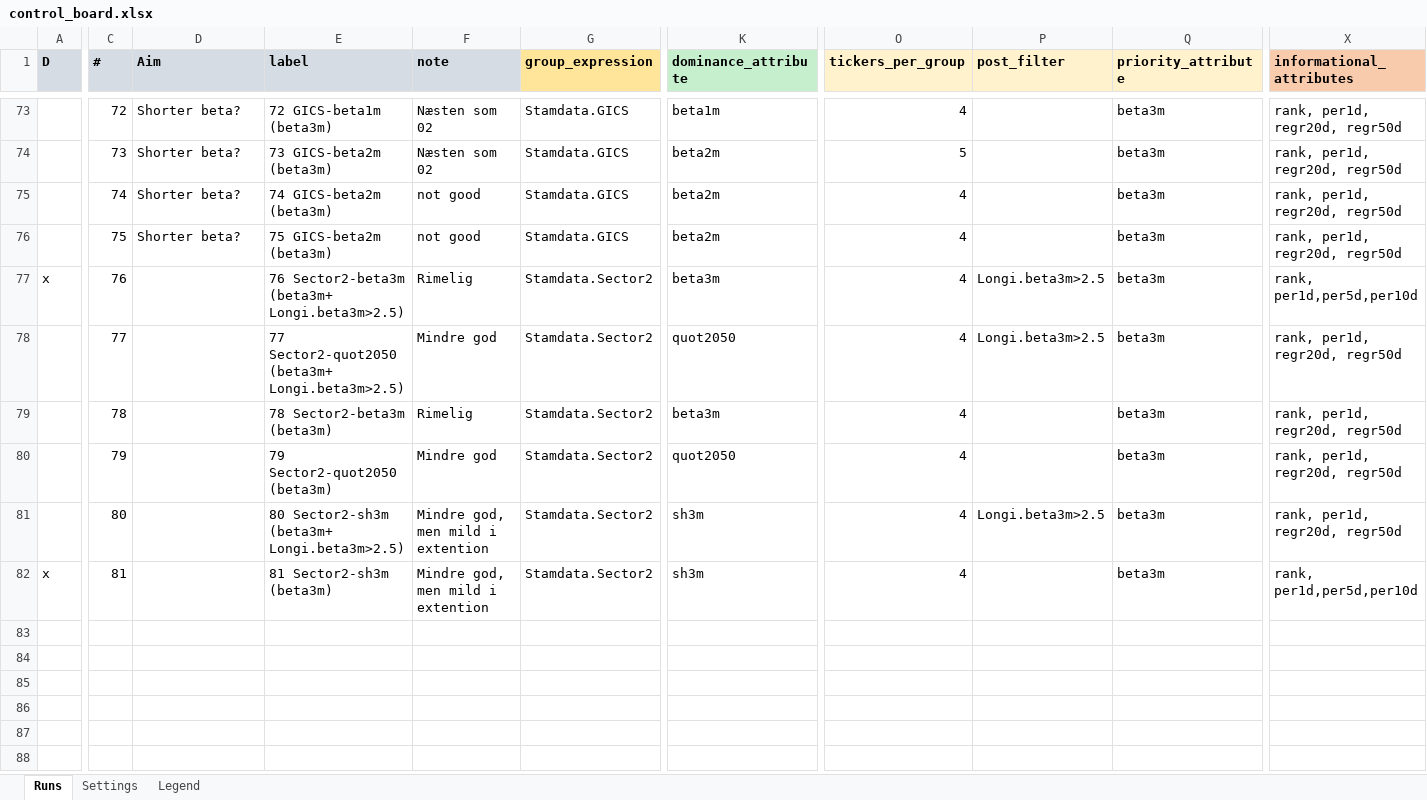
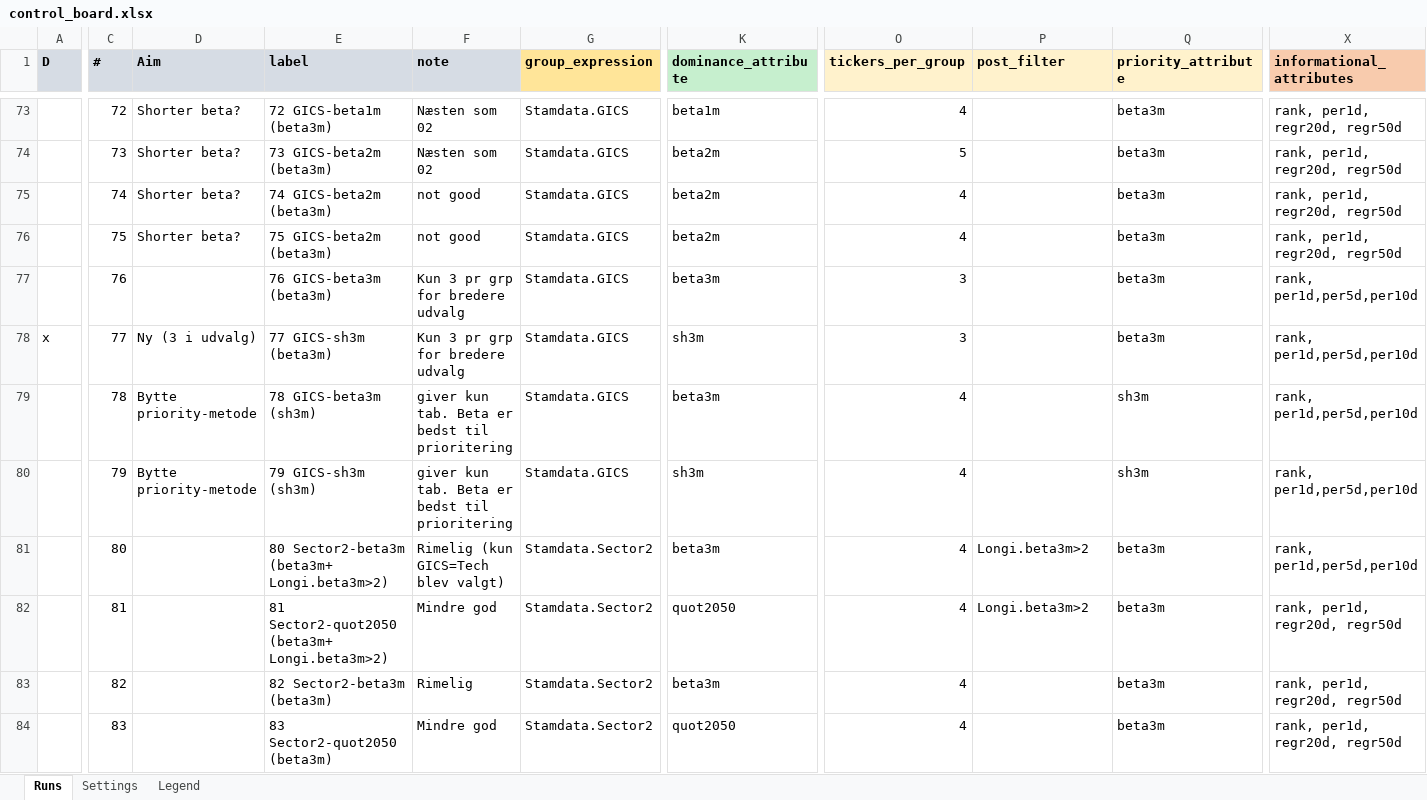
Before and after one commit to martinysteen/potentials, an Excel workbook: strategy_grp2/app/control/control_board.xlsx, sheet Runs, drawn as a sheet; only a part is shown, gaps mark what is left out; values as stored, in another font and other column widths than the file's, no borders; rows hold the shown columns only; the diff covers the shown part only; the diff names each change by its address in the sheet, - before the commit and + after, or states it on an @@ line.

Commit message:
Auto-backup: 2026-09-11 03:40:01

```diff
--- a/strategy_grp2/app/control/control_board.xlsx (sheet Runs)
+++ b/strategy_grp2/app/control/control_board.xlsx (sheet Runs)
-A77 (D): x
+A77 (D): (empty)
-E77 (label): 76 Sector2-beta3m (beta3m+ Longi.beta3m>2.5)
+E77 (label): 76 GICS-beta3m (beta3m)
-F77 (note): Rimelig
+F77 (note): Kun 3 pr grp for bredere udvalg
-G77:G80 (group_expression): Stamdata.Sector2
+G77:G80 (group_expression): Stamdata.GICS
-O77:O78 (tickers_per_group): 4
+O77:O78 (tickers_per_group): 3
-P77:P78 (post_filter): Longi.beta3m>2.5
+P77:P78 (post_filter): (empty)
-A78 (D): (empty)
+A78 (D): x
-D78 (Aim): (empty)
+D78 (Aim): Ny (3 i udvalg)
-E78 (label): 77 Sector2-quot2050 (beta3m+ Longi.beta3m>2.5)
+E78 (label): 77 GICS-sh3m (beta3m)
-F78 (note): Mindre god
+F78 (note): Kun 3 pr grp for bredere udvalg
-K78 (dominance_attribute): quot2050
+K78 (dominance_attribute): sh3m
-X78:X81 (informational_attributes): rank, per1d, regr20d, regr50d
+X78:X81 (informational_attributes): rank, per1d,per5d,per10d
-D79:D80 (Aim): (empty)
+D79:D80 (Aim): Bytte priority-metode
-E79 (label): 78 Sector2-beta3m (beta3m)
+E79 (label): 78 GICS-beta3m (sh3m)
-F79 (note): Rimelig
+F79 (note): giver kun tab. Beta er bedst til prioritering
-Q79:Q80 (priority_attribute): beta3m
+Q79:Q80 (priority_attribute): sh3m
-E80 (label): 79 Sector2-quot2050 (beta3m)
+E80 (label): 79 GICS-sh3m (sh3m)
-F80 (note): Mindre god
+F80 (note): giver kun tab. Beta er bedst til prioritering
-K80 (dominance_attribute): quot2050
+K80 (dominance_attribute): sh3m
-E81 (label): 80 Sector2-sh3m (beta3m+ Longi.beta3m>2.5)
+E81 (label): 80 Sector2-beta3m (beta3m+ Longi.beta3m>2)
-F81 (note): Mindre god, men mild i extention
+F81 (note): Rimelig (kun GICS=Tech blev valgt)
-K81 (dominance_attribute): sh3m
+K81 (dominance_attribute): beta3m
-P81 (post_filter): Longi.beta3m>2.5
+P81 (post_filter): Longi.beta3m>2
-A82 (D): x
+A82 (D): (empty)
-E82 (label): 81 Sector2-sh3m (beta3m)
+E82 (label): 81 Sector2-quot2050 (beta3m+ Longi.beta3m>2)
-F82 (note): Mindre god, men mild i extention
+F82 (note): Mindre god
-K82 (dominance_attribute): sh3m
+K82 (dominance_attribute): quot2050
-P82 (post_filter): (empty)
+P82 (post_filter): Longi.beta3m>2
-X82 (informational_attributes): rank, per1d,per5d,per10d
+X82 (informational_attributes): rank, per1d, regr20d, regr50d
+row 83:  | 82 |  | 82 Sector2-beta3m (beta3m) | Rimelig | Stamdata.Sector2 | beta3m | 4 |  | beta3m | rank, per1d, regr20d, regr50d
+row 84:  | 83 |  | 83 Sector2-quot2050 (beta3m) | Mindre god | Stamdata.Sector2 | quot2050 | 4 |  | beta3m | rank, per1d, regr20d, regr50d
```
Also changed, not shown: 2 added rows and 8 edited cells elsewhere in this sheet.
